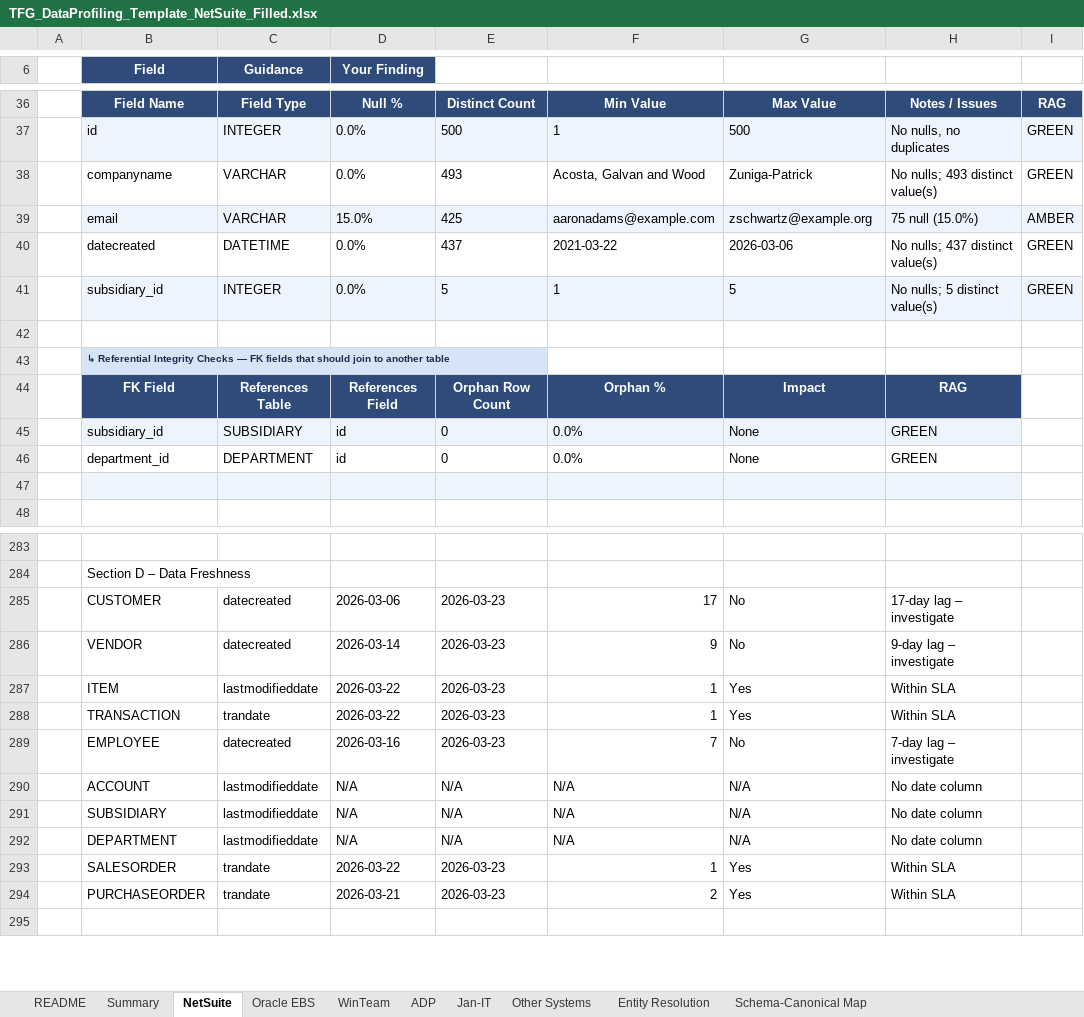
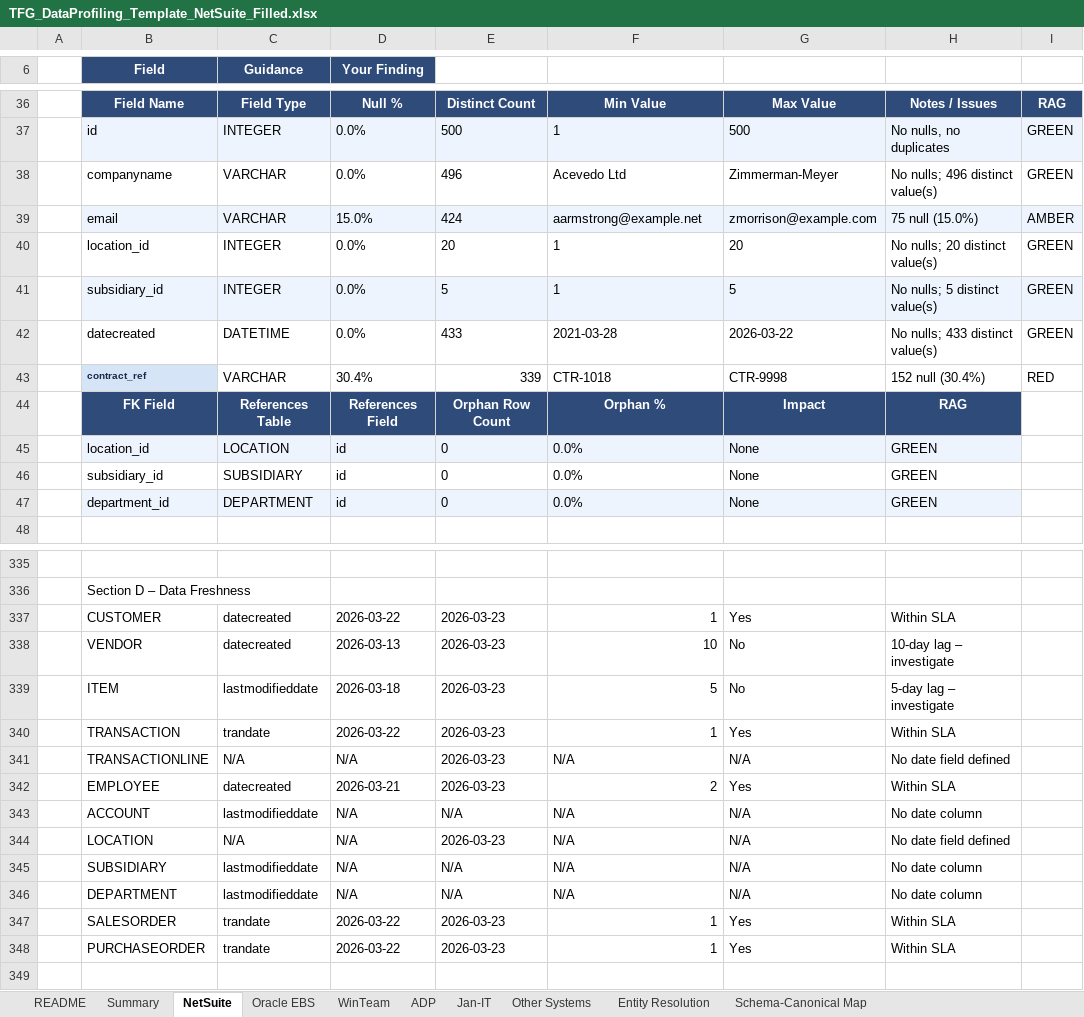
Before and after one commit to arulsharmadg/tfg-netsuite-profiler, an Excel workbook: output/TFG_DataProfiling_Template_NetSuite_Filled.xlsx, sheet NetSuite, drawn as a sheet; only a part is shown, gaps mark what is left out; values as stored, in another font and other column widths than the file's, no borders; removed rows and columns are numbered as before the commit, all else as after; the diff covers the shown part only; the diff names each change by its address in the sheet, - before the commit and + after, or states it on an @@ line.

```diff
--- a/output/TFG_DataProfiling_Template_NetSuite_Filled.xlsx (sheet NetSuite)
+++ b/output/TFG_DataProfiling_Template_NetSuite_Filled.xlsx (sheet NetSuite)
-E38: 493
+E38: 496
-F38: Acosta, Galvan and Wood
+F38: Acevedo Ltd
-G38: Zuniga-Patrick
+G38: Zimmerman-Meyer
-H38: No nulls; 493 distinct value(s)
+H38: No nulls; 496 distinct value(s)
-E39: 425
+E39: 424
-F39: aaronadams@example.com
+F39: aarmstrong@example.net
-G39: zschwartz@example.org
+G39: zmorrison@example.com
-row 40:  | datecreated | DATETIME | 0.0% | 437 | 2021-03-22 | 2026-03-06 | No nulls; 437 distinct value(s) | GREEN
+row 40:  | location_id | INTEGER | 0.0% | 20 | 1 | 20 | No nulls; 20 distinct value(s) | GREEN
-row 42: (empty)
+row 42:  | datecreated | DATETIME | 0.0% | 433 | 2021-03-28 | 2026-03-22 | No nulls; 433 distinct value(s) | GREEN
@@ row 43 moved to row 225: ↳ Referential Integrity Checks — FK fiel… @@
+row 43:  | contract_ref | VARCHAR | 30.4% | 339 | CTR-1018 | CTR-9998 | 152 null (30.4%) | RED
+row 45:  | location_id | LOCATION | id | 0 | 0.0% | None | GREEN
-B46:H46 fill: #EDF4FD
+B46:H46 fill: none
-B47:H47 fill: none
+B47:H47 fill: #EDF4FD
-row 47: (empty)
-row 285:  | CUSTOMER | datecreated | 2026-03-06 | 2026-03-23 | 17 | No | 17-day lag – investigate
-row 286:  | VENDOR | datecreated | 2026-03-14 | 2026-03-23 | 9 | No | 9-day lag – investigate
-B337 (Field): ITEM
+B337 (Field): CUSTOMER
-C337 (Guidance): lastmodifieddate
+C337 (Guidance): datecreated
+row 338:  | VENDOR | datecreated | 2026-03-13 | 2026-03-23 | 10 | No | 10-day lag – investigate
+row 339:  | ITEM | lastmodifieddate | 2026-03-18 | 2026-03-23 | 5 | No | 5-day lag – investigate
+row 341:  | TRANSACTIONLINE | N/A | N/A | 2026-03-23 | N/A | N/A | No date field defined
-D342 (Your Finding): 2026-03-16
+D342 (Your Finding): 2026-03-21
-F342: 7
+F342: 2
-G342: No
+G342: Yes
-H342: 7-day lag – investigate
+H342: Within SLA
+row 344:  | LOCATION | N/A | N/A | 2026-03-23 | N/A | N/A | No date field defined
-D348 (Your Finding): 2026-03-21
+D348 (Your Finding): 2026-03-22
-F348: 2
+F348: 1
```
Also changed, not shown: 52 added rows, 1 removed row, 1 moved row, 80 edited cells and cell formats elsewhere in this sheet, 3 other files.
